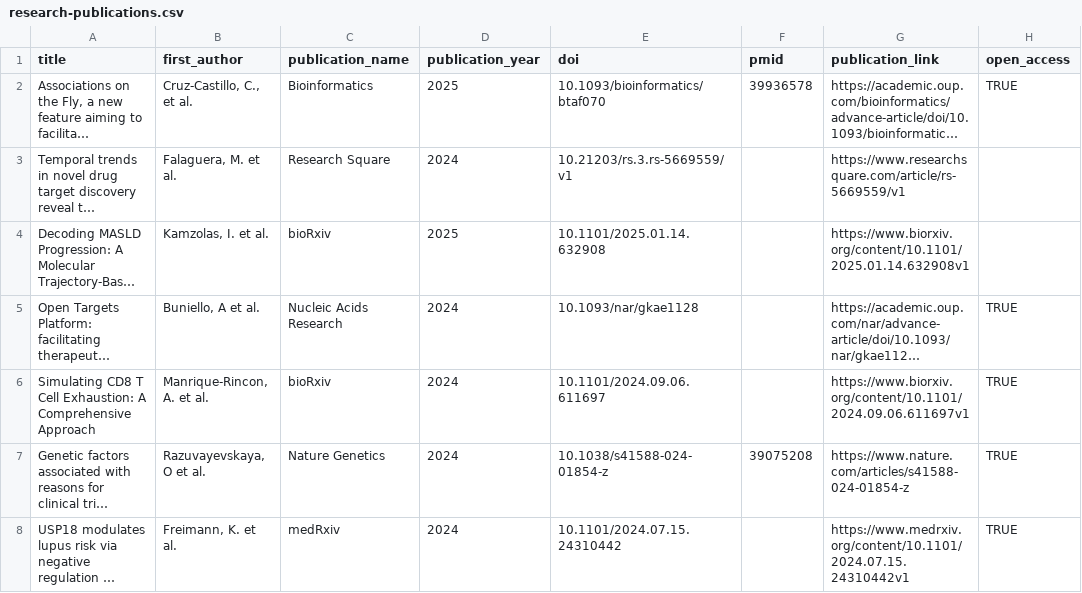
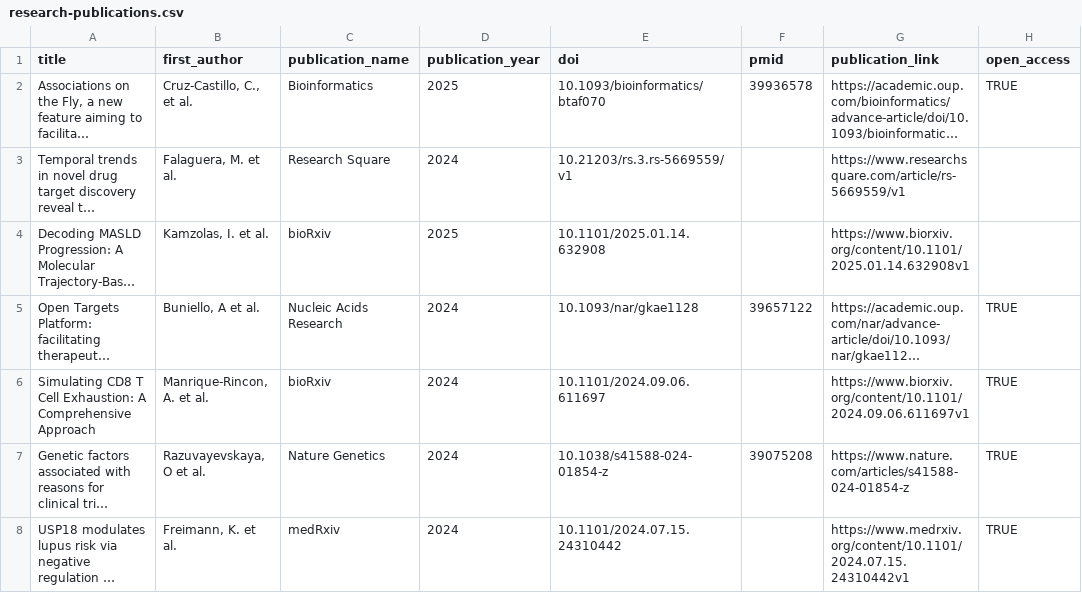
Before and after one commit to opentargets/opentargets.github.io, a CSV file: _data/research-publications.csv, drawn as a sheet; only a part is shown; long unchanged cells end in …; the diff names each change by its address in the sheet, - before the commit and + after, or states it on an @@ line.

Commit message:
Add files via upload

```diff
--- a/_data/research-publications.csv
+++ b/_data/research-publications.csv
-F5 (pmid): (empty)
+F5 (pmid): 39657122
```
